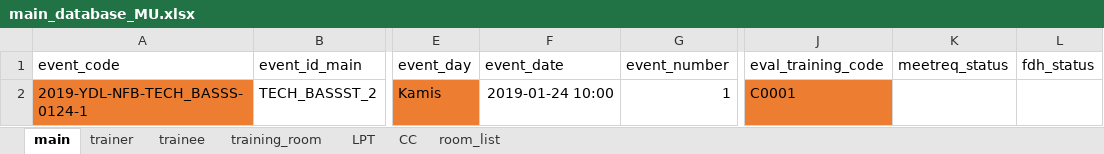
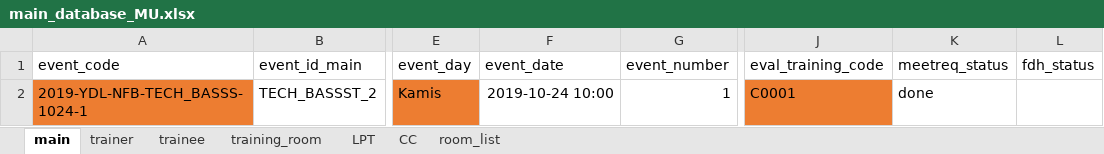
Before and after one commit to fahimhm/GUI4Meeting, an Excel workbook: main_database_MU.xlsx, sheet main, drawn as a sheet; only a part is shown, gaps mark what is left out; values as stored, in another font and other column widths than the file's, no borders; the diff names each change by its address in the sheet, - before the commit and + after, or states it on an @@ line.

Commit message:
feature: email configuration done

```diff
--- a/main_database_MU.xlsx (sheet main)
+++ b/main_database_MU.xlsx (sheet main)
-A2 (event_code): 2019-YDL-NFB-TECH_BASSS-0124-1
+A2 (event_code): 2019-YDL-NFB-TECH_BASSS-1024-1
-F2 (event_date): 2019-01-24 10:00
+F2 (event_date): 2019-10-24 10:00
-K2 (meetreq_status): (empty)
+K2 (meetreq_status): done
```
Also changed, not shown: sheet trainee, sheet LPT, sheet CC, sheet trainer, sheet training_room, 10 other files.
